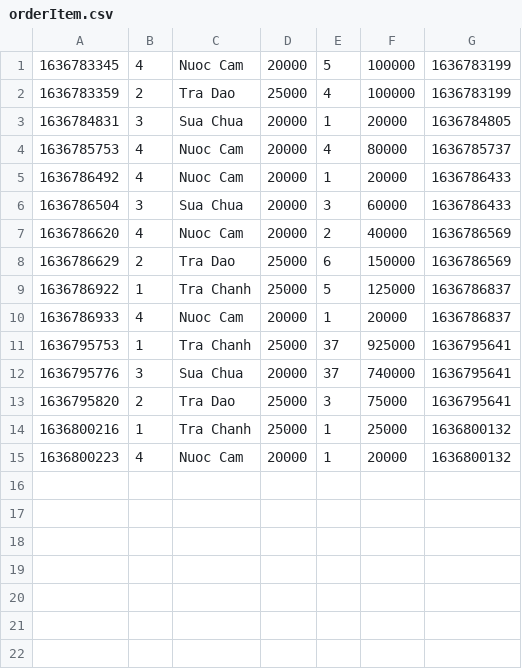
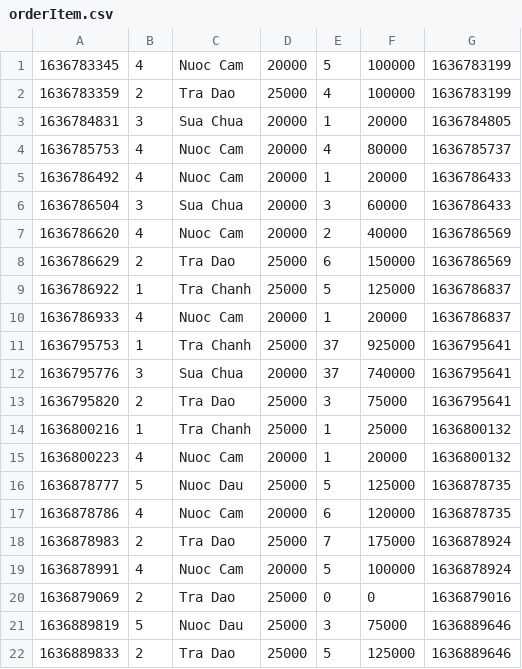
Before and after one commit to hothina/Products-Management-System, a CSV file: data/orderItem.csv, drawn as a sheet; the diff names each change by its address in the sheet, - before the commit and + after, or states it on an @@ line.

```diff
--- a/data/orderItem.csv
+++ b/data/orderItem.csv
+row 16: 1636878777 | 5 | Nuoc Dau | 25000 | 5 | 125000 | 1636878735
+row 17: 1636878786 | 4 | Nuoc Cam | 20000 | 6 | 120000 | 1636878735
+row 18: 1636878983 | 2 | Tra Dao | 25000 | 7 | 175000 | 1636878924
+row 19: 1636878991 | 4 | Nuoc Cam | 20000 | 5 | 100000 | 1636878924
+row 20: 1636879069 | 2 | Tra Dao | 25000 | 0 | 0 | 1636879016
+row 21: 1636889819 | 5 | Nuoc Dau | 25000 | 3 | 75000 | 1636889646
+row 22: 1636889833 | 2 | Tra Dao | 25000 | 5 | 125000 | 1636889646
```
Also changed, not shown: data/order.csv, data/users.csv, 9 other files.
